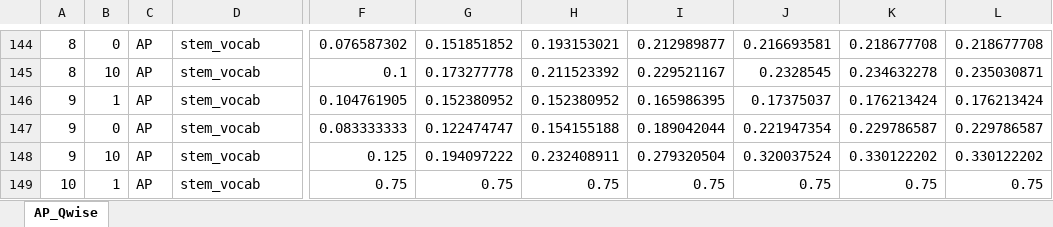
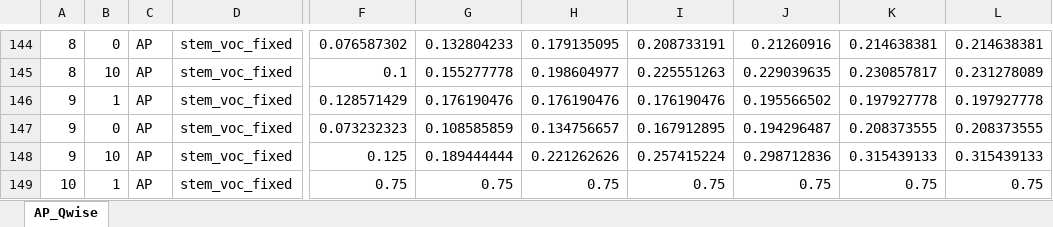
Before and after one commit to Atulgang/temp, an Excel workbook: all_BM25.xlsx, sheet AP_Qwise, drawn as a sheet; only a part is shown, gaps mark what is left out; values as stored, in another font and other column widths than the file's, no borders; the diff covers the shown part only; the diff names each change by its address in the sheet, - before the commit and + after, or states it on an @@ line.

```diff
--- a/all_BM25.xlsx (sheet AP_Qwise)
+++ b/all_BM25.xlsx (sheet AP_Qwise)
-D144:D149: stem_vocab
+D144:D149: stem_voc_fixed
-G144: 0.151851852
+G144: 0.132804233
-H144: 0.193153021
+H144: 0.179135095
-I144: 0.212989877
+I144: 0.208733191
-J144: 0.216693581
+J144: 0.21260916
-K144: 0.218677708
+K144: 0.214638381
-L144: 0.218677708
+L144: 0.214638381
-G145: 0.173277778
+G145: 0.155277778
-H145: 0.211523392
+H145: 0.198604977
-I145: 0.229521167
+I145: 0.225551263
-J145: 0.2328545
+J145: 0.229039635
-K145: 0.234632278
+K145: 0.230857817
-L145: 0.235030871
+L145: 0.231278089
-F146: 0.104761905
+F146: 0.128571429
-G146: 0.152380952
+G146: 0.176190476
-H146: 0.152380952
+H146: 0.176190476
-I146: 0.165986395
+I146: 0.176190476
-J146: 0.17375037
+J146: 0.195566502
-K146: 0.176213424
+K146: 0.197927778
-L146: 0.176213424
+L146: 0.197927778
-F147: 0.083333333
+F147: 0.073232323
-G147: 0.122474747
+G147: 0.108585859
-H147: 0.154155188
+H147: 0.134756657
-I147: 0.189042044
+I147: 0.167912895
-J147: 0.221947354
+J147: 0.194296487
-K147: 0.229786587
+K147: 0.208373555
-L147: 0.229786587
+L147: 0.208373555
-G148: 0.194097222
+G148: 0.189444444
-H148: 0.232408911
+H148: 0.221262626
-I148: 0.279320504
+I148: 0.257415224
-J148: 0.320037524
+J148: 0.298712836
-K148: 0.330122202
+K148: 0.315439133
-L148: 0.330122202
+L148: 0.315439133
```
Also changed, not shown: 16 added rows, 16 removed rows and 297 edited cells elsewhere in this sheet, 4 other files.
